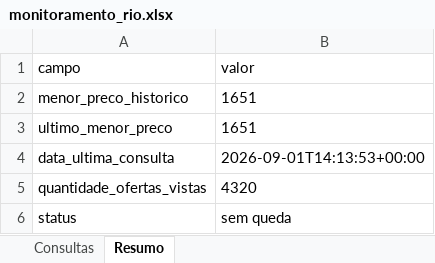
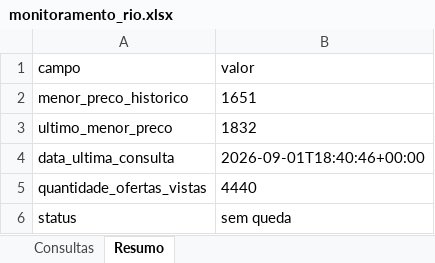
Before and after one commit to asouzaa/monitora-voos, an Excel workbook: docs/monitoramento_rio.xlsx, sheet Resumo, drawn as a sheet; values as stored, in another font and other column widths than the file's, no borders; the diff names each change by its address in the sheet, - before the commit and + after, or states it on an @@ line.

```diff
--- a/docs/monitoramento_rio.xlsx (sheet Resumo)
+++ b/docs/monitoramento_rio.xlsx (sheet Resumo)
-B3 (valor): 1651
+B3 (valor): 1832
-B4 (valor): 2026-09-01T14:13:53+00:00
+B4 (valor): 2026-09-01T18:40:46+00:00
-B5 (valor): 4320
+B5 (valor): 4440
```
Also changed, not shown: sheet Consultas, docs/monitoramento_fortaleza.xlsx, docs/monitoramento_joao_pessoa.xlsx, 9 other files.
